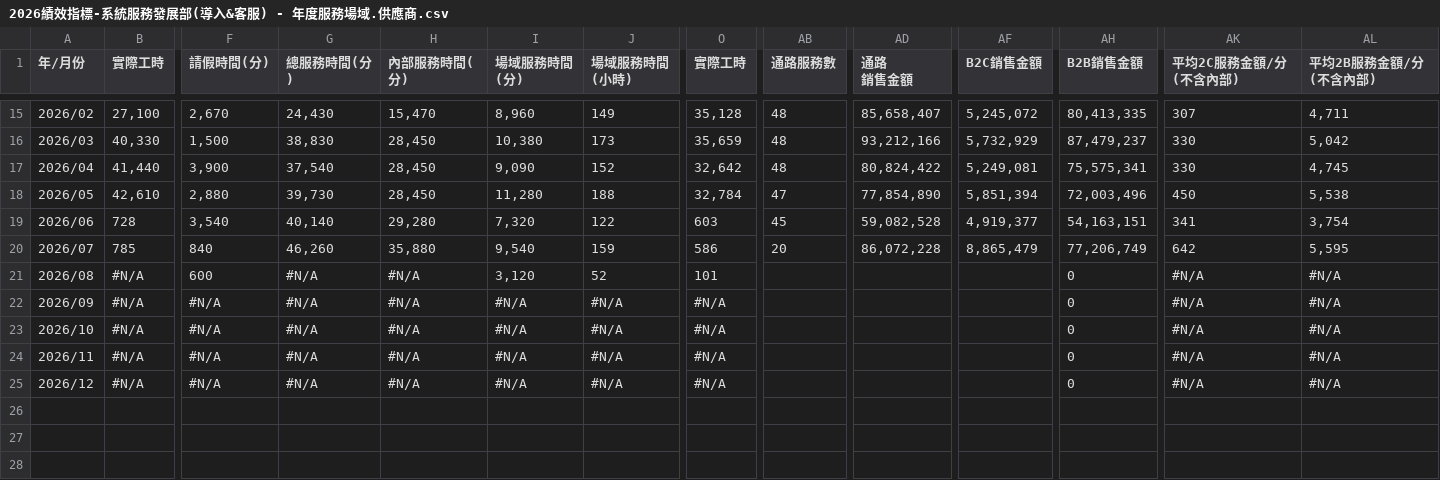
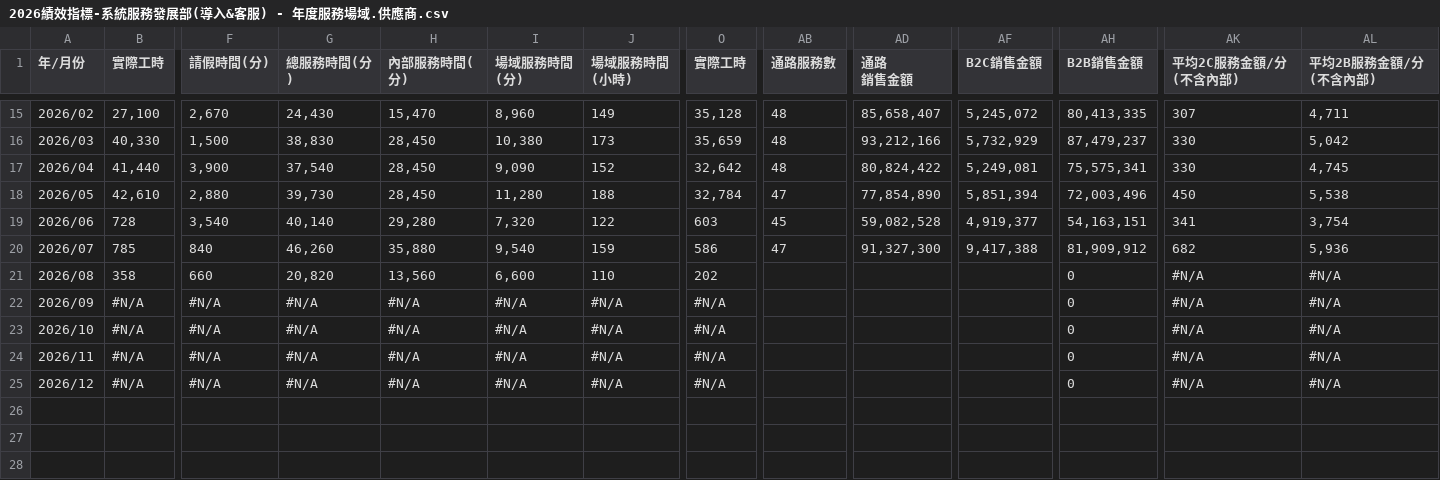
Before and after one commit to emma-collab190/dept-dashboard, a CSV file: 2026績效指標-系統服務發展部(導入&客服) - 年度服務場域.供應商.csv, drawn as a sheet; only a part is shown, gaps mark what is left out; the diff names each change by its address in the sheet, - before the commit and + after, or states it on an @@ line.

Commit message:
Add files via upload

```diff
--- a/2026績效指標-系統服務發展部(導入&客服) - 年度服務場域.供應商.csv
+++ b/2026績效指標-系統服務發展部(導入&客服) - 年度服務場域.供應商.csv
-AB20 (通路服務數): 20
+AB20 (通路服務數): 47
-AD20 (通路 銷售金額): 86,072,228
+AD20 (通路 銷售金額): 91,327,300
-AF20 (B2C銷售金額): 8,865,479
+AF20 (B2C銷售金額): 9,417,388
-AH20 (B2B銷售金額): 77,206,749
+AH20 (B2B銷售金額): 81,909,912
-AK20 (平均2C服務金額/分(不含內部)): 642
+AK20 (平均2C服務金額/分(不含內部)): 682
-AL20 (平均2B服務金額/分(不含內部)): 5,595
+AL20 (平均2B服務金額/分(不含內部)): 5,936
-B21 (實際工時): #N/A
+B21 (實際工時): 358
-F21 (請假時間(分)): 600
+F21 (請假時間(分)): 660
-G21 (總服務時間(分)): #N/A
+G21 (總服務時間(分)): 20,820
-H21 (內部服務時間(分)): #N/A
+H21 (內部服務時間(分)): 13,560
-I21 (場域服務時間 (分)): 3,120
+I21 (場域服務時間 (分)): 6,600
-J21 (場域服務時間 (小時)): 52
+J21 (場域服務時間 (小時)): 110
-O21 (實際工時): 101
+O21 (實際工時): 202
```
